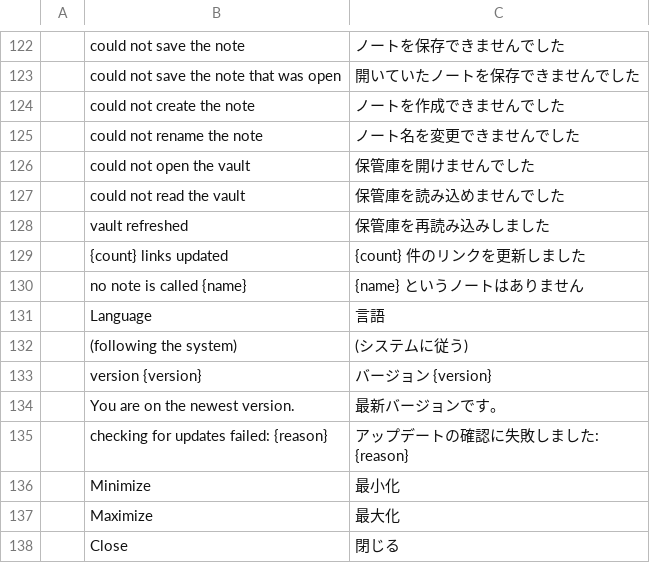
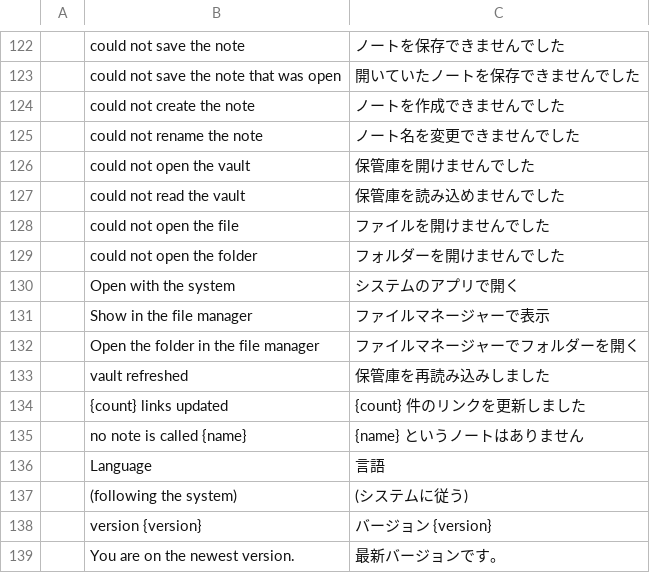
Before and after one commit to Anon5T4R/Local-Obsidian, a TSV file: i18n/locales/ja/localobsidian.tsv, drawn as a sheet; only a part is shown, gaps mark what is left out; the shorter side is filled out with more unchanged rows.

```diff
--- a/i18n/locales/ja/localobsidian.tsv
+++ b/i18n/locales/ja/localobsidian.tsv
@@ -127,2 +127,7 @@
 	could not read the vault	保管庫を読み込めませんでした
+	could not open the file	ファイルを開けませんでした
+	could not open the folder	フォルダーを開けませんでした
+	Open with the system	システムのアプリで開く
+	Show in the file manager	ファイルマネージャーで表示
+	Open the folder in the file manager	ファイルマネージャーでフォルダーを開く
 	vault refreshed	保管庫を再読み込みしました
```
Also changed, not shown: i18n/locales/es/localobsidian.tsv, i18n/locales/pt-br/localobsidian.tsv, 8 other files.
